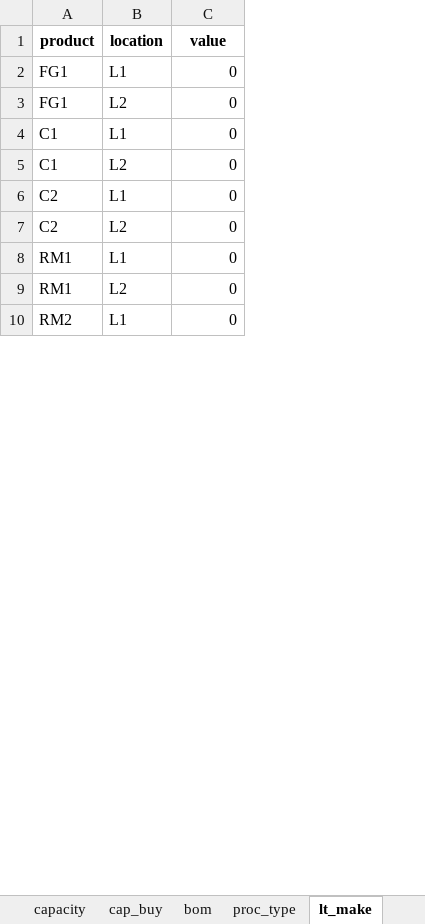
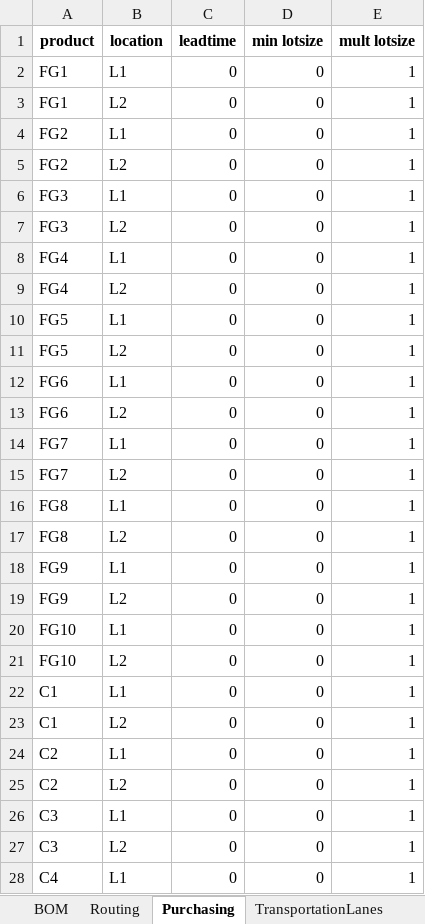
Before and after one commit to salvaGarciaRaro/mrp_pyomo, an Excel workbook: input.xlsx, sheet Purchasing, drawn as a sheet; only a part is shown; values as stored, in another font and other column widths than the file's, no borders; addresses are those after the commit; the diff covers the shown part only; the diff names each change by its address in the sheet, - before the commit and + after, or states it on an @@ line.

```diff
--- a/input.xlsx (sheet Purchasing)
+++ b/input.xlsx (sheet Purchasing)
-sheet tab: bom
+sheet tab: BOM
-sheet tab: proc_type
+sheet tab: Routing
-sheet tab: lt_make
+sheet tab: Purchasing
+column D (min lotsize), rows 2-3: 0 | 0; rows 22-28: all 0
+column E (mult lotsize), rows 2-3: 1 | 1; rows 22-28: all 1
-C1: value
+C1: leadtime
+row 4: FG2 | L1 | 0 | 0 | 1
+row 5: FG2 | L2 | 0 | 0 | 1
+row 6: FG3 | L1 | 0 | 0 | 1
+row 7: FG3 | L2 | 0 | 0 | 1
+row 8: FG4 | L1 | 0 | 0 | 1
+row 9: FG4 | L2 | 0 | 0 | 1
+row 10: FG5 | L1 | 0 | 0 | 1
+row 11: FG5 | L2 | 0 | 0 | 1
+row 12: FG6 | L1 | 0 | 0 | 1
+row 13: FG6 | L2 | 0 | 0 | 1
+row 14: FG7 | L1 | 0 | 0 | 1
+row 15: FG7 | L2 | 0 | 0 | 1
+row 16: FG8 | L1 | 0 | 0 | 1
+row 17: FG8 | L2 | 0 | 0 | 1
+row 18: FG9 | L1 | 0 | 0 | 1
+row 19: FG9 | L2 | 0 | 0 | 1
+row 20: FG10 | L1 | 0 | 0 | 1
+row 21: FG10 | L2 | 0 | 0 | 1
-A26:A27 (product): RM1
+A26:A27 (product): C3
-A28 (product): RM2
+A28 (product): C4
```
Also changed, not shown: 8 added rows and 1 edited cell elsewhere in this sheet, sheet Transportation_Capacity, sheet Purchasing_Capacity, sheet BOM, sheet TransportationLanes, sheet Resources, sheet Routing, 7 more sheets, other sheet tabs, 18 other files.
